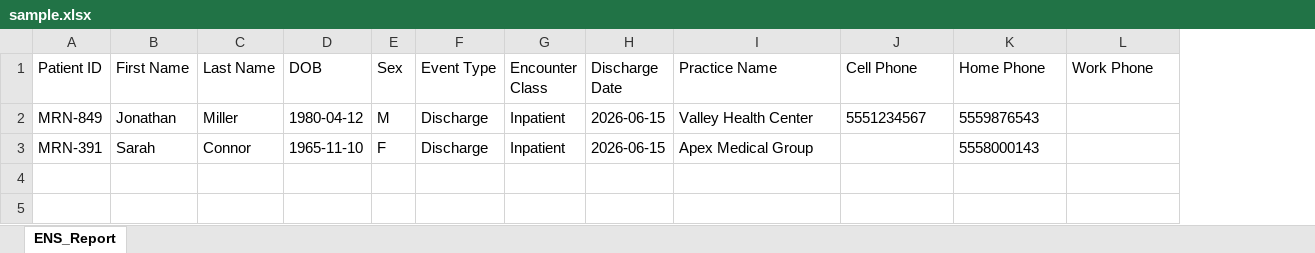
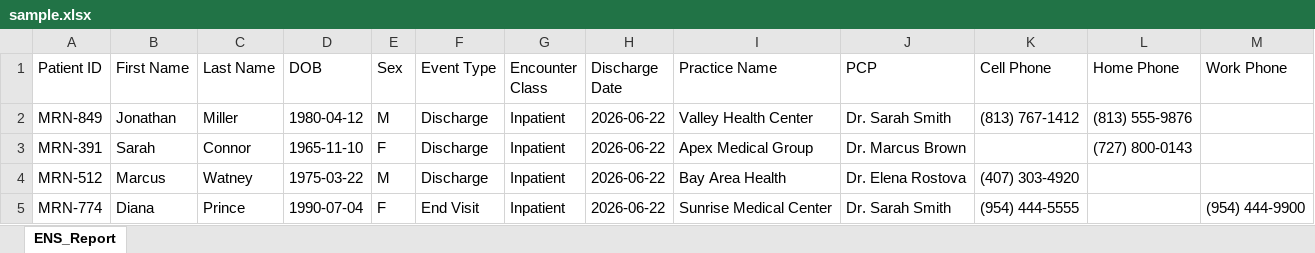
Before and after one commit to sokkastark/G_poc_V3, an Excel workbook: sample.xlsx, sheet ENS_Report, drawn as a sheet; values as stored, in another font and other column widths than the file's, no borders; addresses are those after the commit; the diff names each change by its address in the sheet, - before the commit and + after, or states it on an @@ line.

Commit message:
feat: update sample data to real-world (NXX) NXX-XXXX phone format
- generate_sample.js: phone numbers now use (813) 767-1412 style matching
  real ENS report exports from hospital systems
- Added PCP column, 4 patients, Florida-area codes for realistic testing
- Regenerated sample.xlsx with the new format
- WorkflowEngine already handles this format correctly via /\D/g stripping

```diff
--- a/sample.xlsx (sheet ENS_Report)
+++ b/sample.xlsx (sheet ENS_Report)
+column J (PCP), rows 2-3: Dr. Sarah Smith | Dr. Marcus Brown
-H2:H3 (Discharge Date): 2026-06-15
+H2:H3 (Discharge Date): 2026-06-22
-K2 (Cell Phone): 5551234567
+K2 (Cell Phone): (813) 767-1412
-L2 (Home Phone): 5559876543
+L2 (Home Phone): (813) 555-9876
-L3 (Home Phone): 5558000143
+L3 (Home Phone): (727) 800-0143
+row 4: MRN-512 | Marcus | Watney | 1975-03-22 | M | Discharge | Inpatient | 2026-06-22 | Bay Area Health | Dr. Elena Rostova | (407) 303-4920
+row 5: MRN-774 | Diana | Prince | 1990-07-04 | F | End Visit | Inpatient | 2026-06-22 | Sunrise Medical Center | Dr. Sarah Smith | (954) 444-5555 |  | (954) 444-9900
```
Also changed, not shown: 1 other file.
